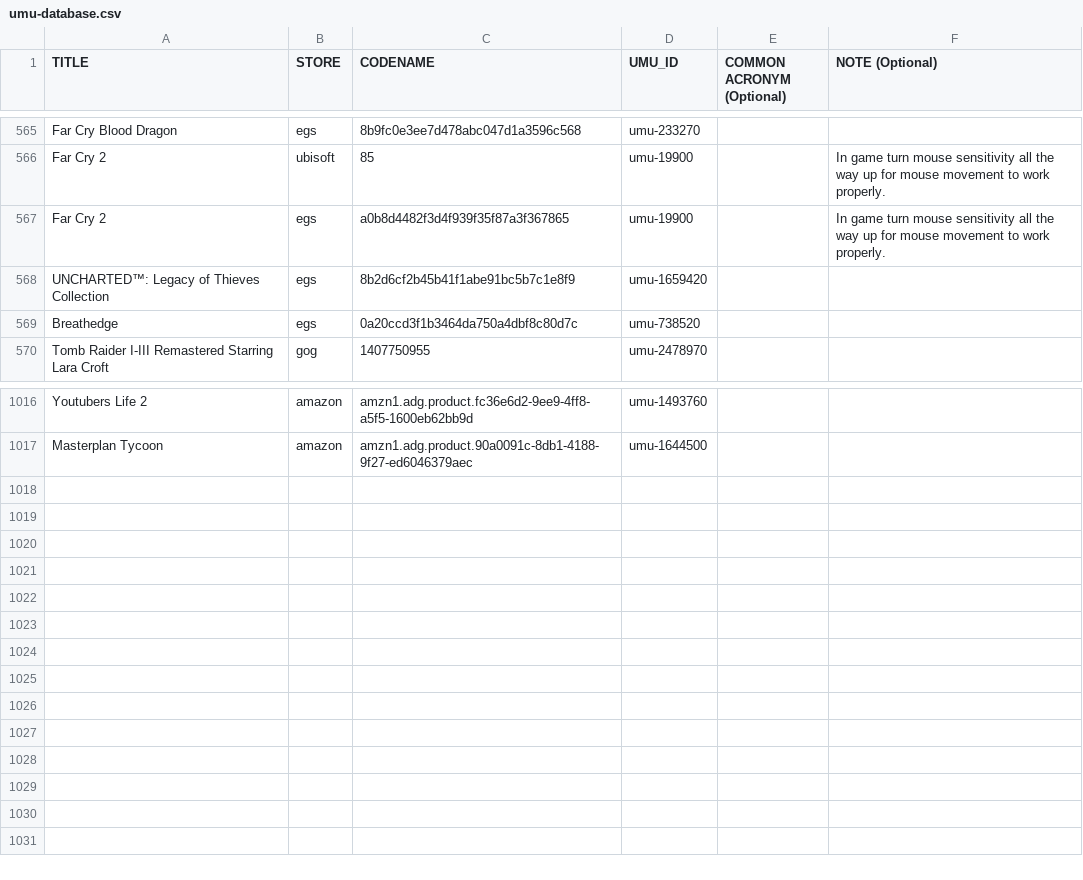
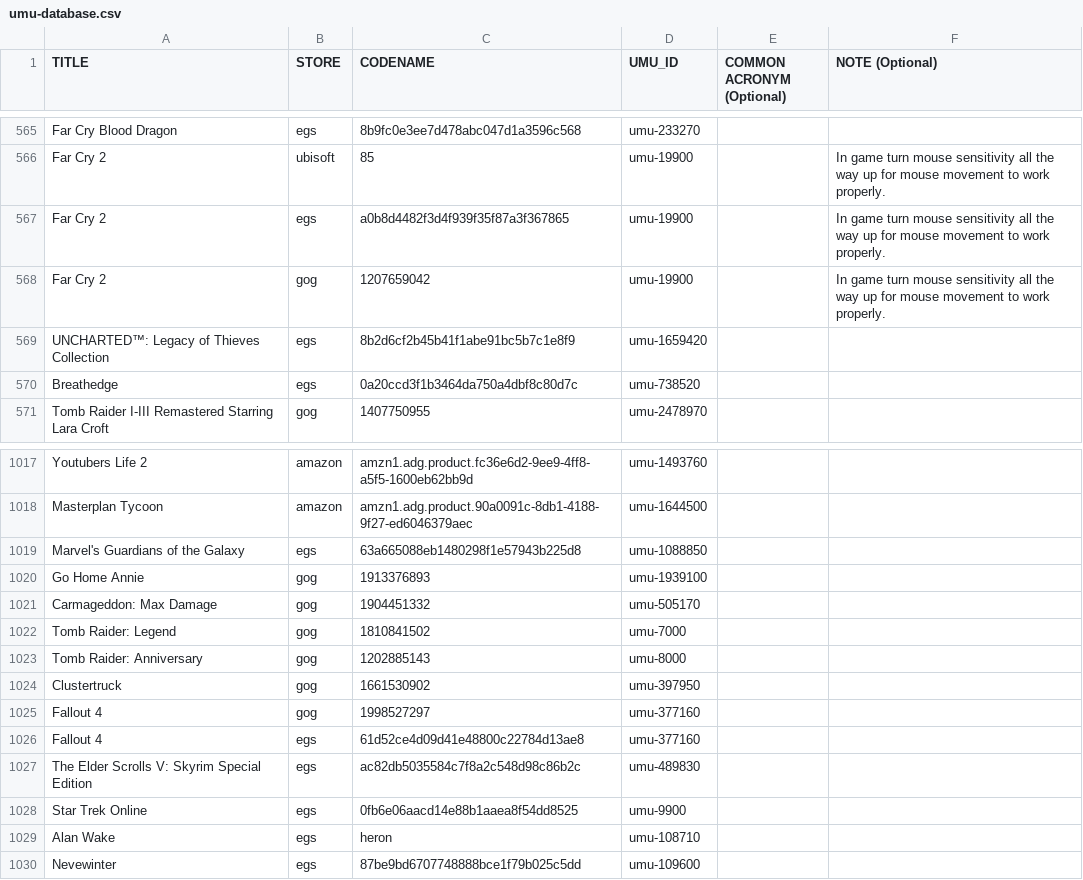
Before and after one commit to Open-Wine-Components/umu-database, a CSV file: umu-database.csv, drawn as a sheet; only a part is shown, gaps mark what is left out.

Commit message:
add games benefiting from xalia and disablenvapi proton workarounds

```diff
--- a/umu-database.csv
+++ b/umu-database.csv
@@ -567,2 +567,3 @@ Far Cry 2,ubisoft,85,umu-19900,,In game turn mouse sensitivity all the way up fo
 Far Cry 2,egs,a0b8d4482f3d4f939f35f87a3f367865,umu-19900,,In game turn mouse sensitivity all the way up for mouse movement to work properly.
+Far Cry 2,gog,1207659042,umu-19900,,In game turn mouse sensitivity all the way up for mouse movement to work properly.
 UNCHARTED™: Legacy of Thieves Collection,egs,8b2d6cf2b45b41f1abe91bc5b7c1e8f9,umu-1659420,,
@@ -1017 +1018,13 @@ Youtubers Life 2,amazon,amzn1.adg.product.fc36e6d2-9ee9-4ff8-a5f5-1600eb62bb9d,u
 Masterplan Tycoon,amazon,amzn1.adg.product.90a0091c-8db1-4188-9f27-ed6046379aec,umu-1644500,,
+Marvel's Guardians of the Galaxy,egs,63a665088eb1480298f1e57943b225d8,umu-1088850,,
+Go Home Annie,gog,1913376893,umu-1939100,,
+Carmageddon: Max Damage,gog,1904451332,umu-505170,,
+Tomb Raider: Legend,gog,1810841502,umu-7000,,
+Tomb Raider: Anniversary,gog,1202885143,umu-8000,,
+Clustertruck,gog,1661530902,umu-397950,,
+Fallout 4,gog,1998527297,umu-377160,,
+Fallout 4,egs,61d52ce4d09d41e48800c22784d13ae8,umu-377160,,
+The Elder Scrolls V: Skyrim Special Edition,egs,ac82db5035584c7f8a2c548d98c86b2c,umu-489830,,
+Star Trek Online,egs,0fb6e06aacd14e88b1aaea8f54dd8525,umu-9900,,
+Alan Wake,egs,heron,umu-108710,,
+Nevewinter,egs,87be9bd6707748888bce1f79b025c5dd,umu-109600,,
```
